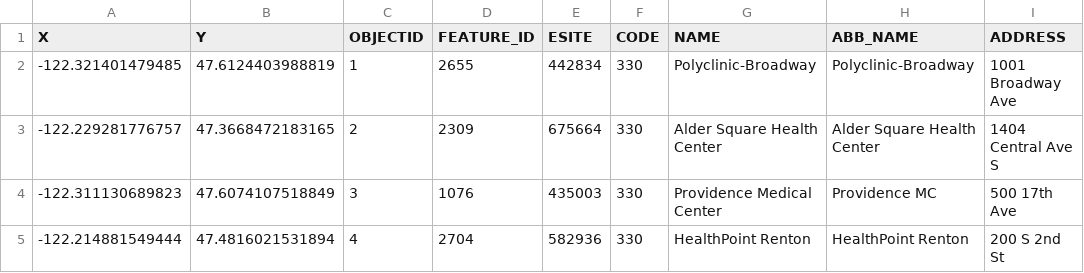
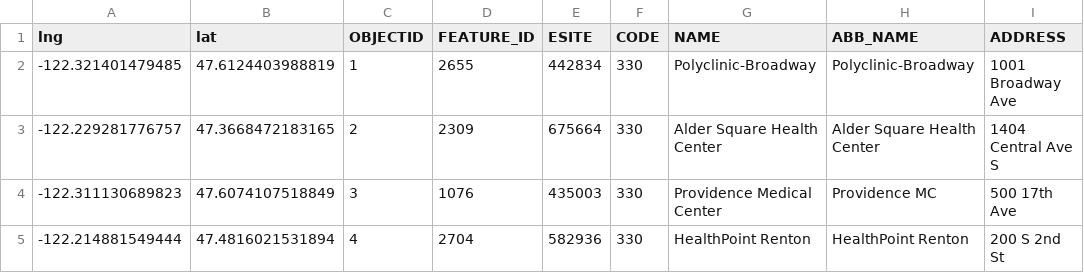
Before and after one commit to hmstella/geog458_final, a CSV file: assets/Medical_Facilities.csv, drawn as a sheet; only a part is shown; the diff names each change by its address in the sheet, - before the commit and + after, or states it on an @@ line.

Commit message:
add facilities to the map

```diff
--- a/assets/Medical_Facilities.csv
+++ b/assets/Medical_Facilities.csv
-A1: X
+A1: lng
-B1: Y
+B1: lat
```
Also changed, not shown: 2 other files.
